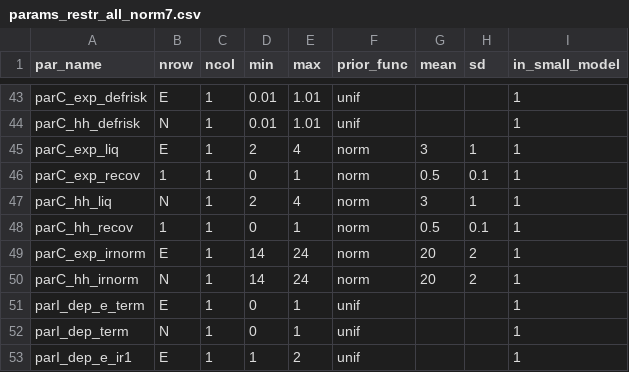
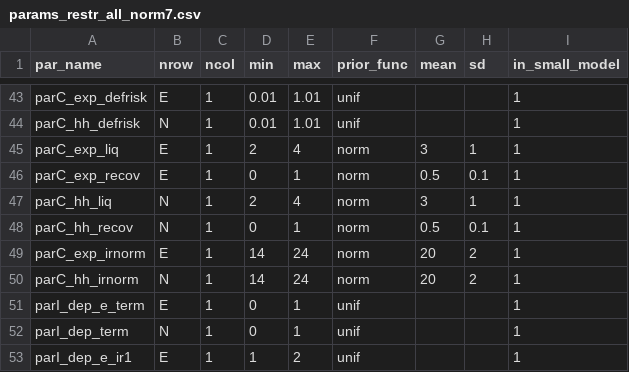
Before and after one commit to rakhab/SVAR_main, a CSV file: params_restr_all_norm7.csv, drawn as a sheet; only a part is shown, gaps mark what is left out.

Commit message:
Update params_restr_all_norm7.csv

```diff
--- a/params_restr_all_norm7.csv
+++ b/params_restr_all_norm7.csv
@@ -45,5 +45,5 @@ parC_hh_defrisk;  N;1;0.01;1.01;unif;;;1
 parC_exp_liq;  E;1;2;4;norm;3;1;1
-parC_exp_recov;1;1;0;1;norm;0.5;0.1;1
+parC_exp_recov;E;1;0;1;norm;0.5;0.1;1
 parC_hh_liq;  N;1;2;4;norm;3;1;1
-parC_hh_recov;1;1;0;1;norm;0.5;0.1;1
+parC_hh_recov;N;1;0;1;norm;0.5;0.1;1
 parC_exp_irnorm;  E;1;14;24;norm;20;2;1
```
